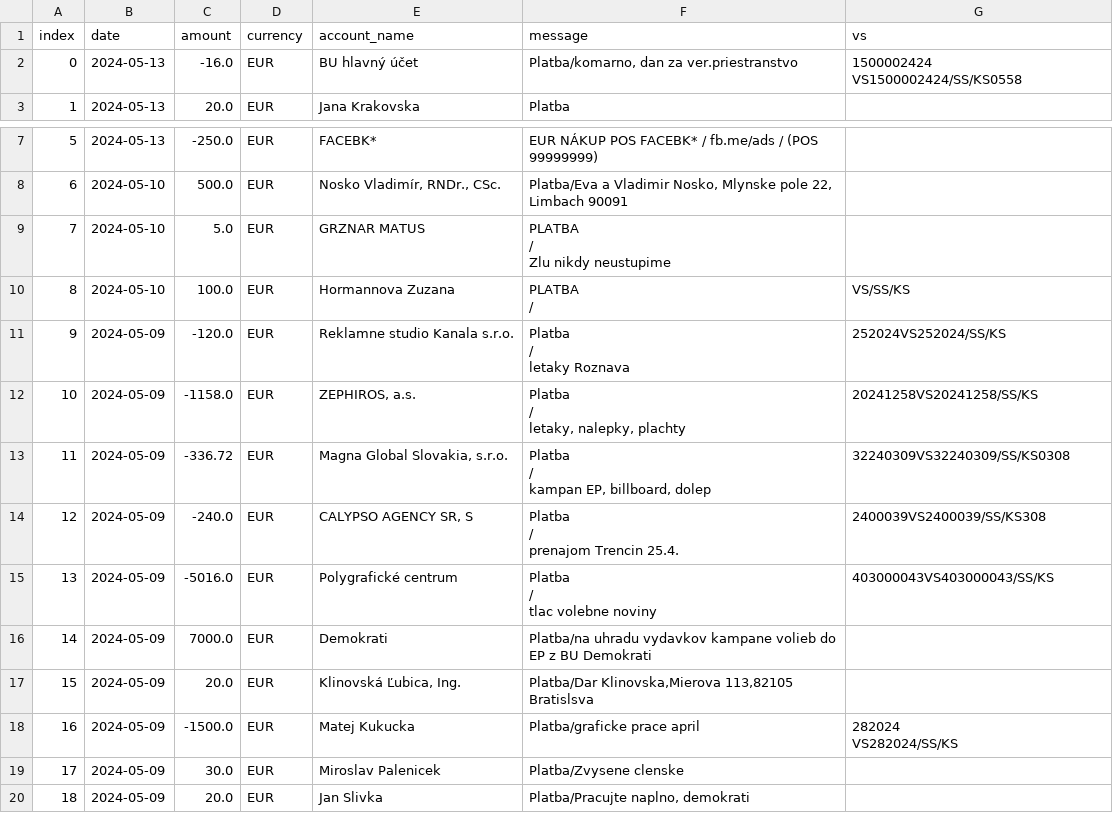
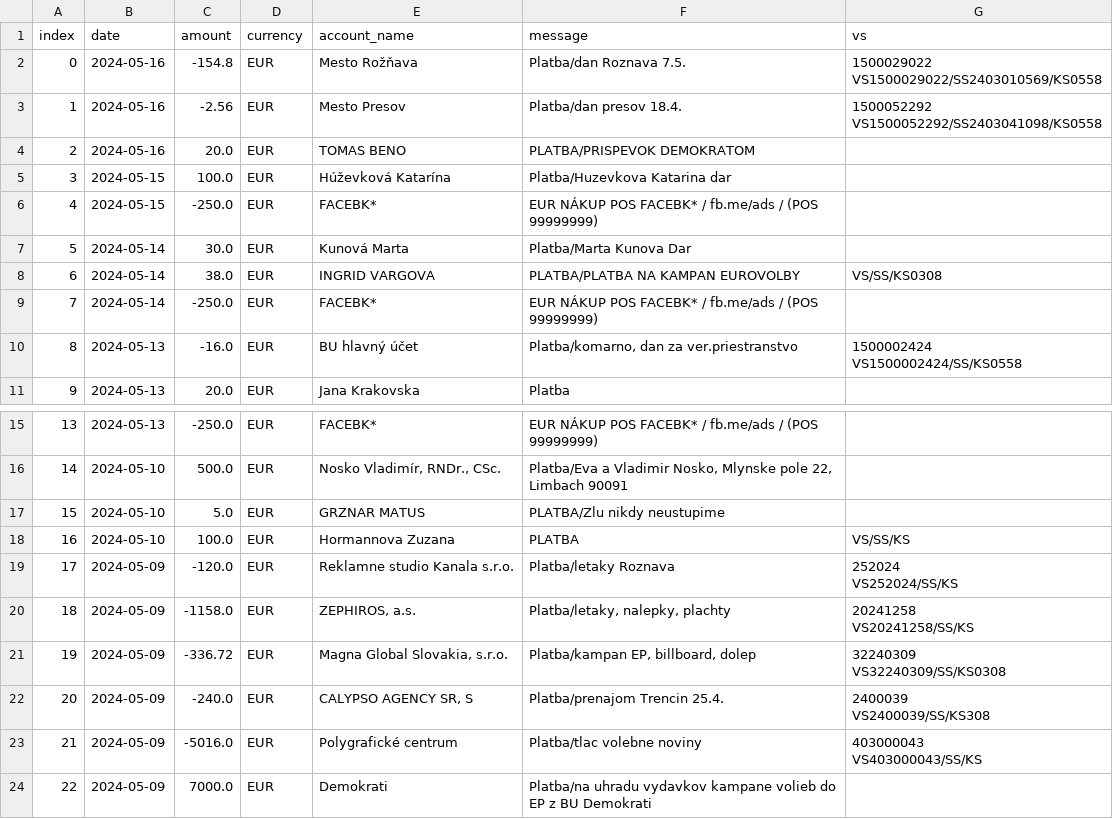
Before and after one commit to matusv/eu-elections-slovakia-2024, a CSV file: accounts/Demokrati 2946166297.csv, drawn as a sheet; only a part is shown, gaps mark what is left out; the shorter side is filled out with more unchanged rows; addresses are those after the commit; ↵ is a line break in a cell; the diff names each change by its address in the sheet, - before the commit and + after, or states it on an @@ line.

```diff
--- a/accounts/Demokrati 2946166297.csv
+++ b/accounts/Demokrati 2946166297.csv
+row 2: 0 | 2024-05-16 | -154.8 | EUR | Mesto Rožňava | Platba/dan Roznava 7.5. | 1500029022 ↵ VS1500029022/SS2403010569/KS0558
+row 3: 1 | 2024-05-16 | -2.56 | EUR | Mesto Presov | Platba/dan presov 18.4. | 1500052292 ↵ VS1500052292/SS2403041098/KS0558
+row 4: 2 | 2024-05-16 | 20.0 | EUR | TOMAS BENO | PLATBA/PRISPEVOK DEMOKRATOM
+row 5: 3 | 2024-05-15 | 100.0 | EUR | Húževková Katarína | Platba/Huzevkova Katarina dar
+row 6: 4 | 2024-05-15 | -250.0 | EUR | FACEBK* | EUR NÁKUP POS FACEBK* / fb.me/ads / (POS 99999999)
+row 7: 5 | 2024-05-14 | 30.0 | EUR | Kunová Marta | Platba/Marta Kunova Dar
+row 8: 6 | 2024-05-14 | 38.0 | EUR | INGRID VARGOVA | PLATBA/PLATBA NA KAMPAN EUROVOLBY | VS/SS/KS0308
+row 9: 7 | 2024-05-14 | -250.0 | EUR | FACEBK* | EUR NÁKUP POS FACEBK* / fb.me/ads / (POS 99999999)
@@ column A (index) renumbered from row 10 down @@
-F17 (message): PLATBA ↵ / ↵ Zlu nikdy neustupime
+F17 (message): PLATBA/Zlu nikdy neustupime
-F18 (message): PLATBA ↵ /
+F18 (message): PLATBA
-F19 (message): Platba ↵ / ↵ letaky Roznava
+F19 (message): Platba/letaky Roznava
-G19 (vs): 252024VS252024/SS/KS
+G19 (vs): 252024 ↵ VS252024/SS/KS
-F20 (message): Platba ↵ / ↵ letaky, nalepky, plachty
+F20 (message): Platba/letaky, nalepky, plachty
-G20 (vs): 20241258VS20241258/SS/KS
+G20 (vs): 20241258 ↵ VS20241258/SS/KS
-F21 (message): Platba ↵ / ↵ kampan EP, billboard, dolep
+F21 (message): Platba/kampan EP, billboard, dolep
-G21 (vs): 32240309VS32240309/SS/KS0308
+G21 (vs): 32240309 ↵ VS32240309/SS/KS0308
-F22 (message): Platba ↵ / ↵ prenajom Trencin 25.4.
+F22 (message): Platba/prenajom Trencin 25.4.
-G22 (vs): 2400039VS2400039/SS/KS308
+G22 (vs): 2400039 ↵ VS2400039/SS/KS308
-F23 (message): Platba ↵ / ↵ tlac volebne noviny
+F23 (message): Platba/tlac volebne noviny
-G23 (vs): 403000043VS403000043/SS/KS
+G23 (vs): 403000043 ↵ VS403000043/SS/KS
```
Also changed, not shown: accounts/Hlas 5213487943.csv, accounts/KDH 5213419510.csv, 15 other files.
